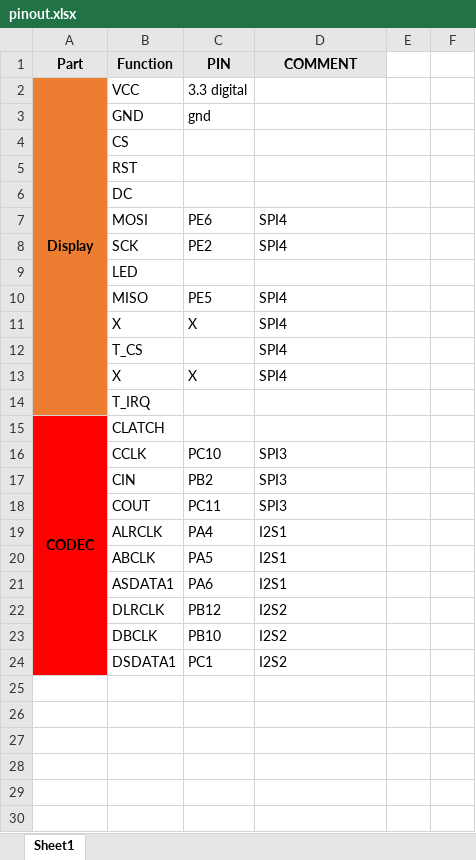
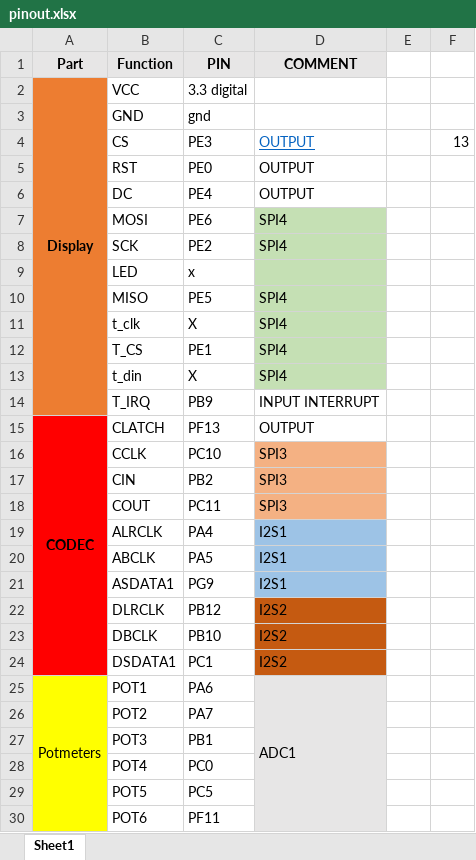
Before and after one commit to Papproni/Digital_guitar_effect, an Excel workbook: pcb/pinout.xlsx, sheet Sheet1, drawn as a sheet; only a part is shown; values as stored, in another font and other column widths than the file's, no borders; the diff covers the shown part only; the diff names each change by its address in the sheet, - before the commit and + after, or states it on an @@ line.

```diff
--- a/pcb/pinout.xlsx (sheet Sheet1)
+++ b/pcb/pinout.xlsx (sheet Sheet1)
-C4 (PIN): (empty)
+C4 (PIN): PE3
-D4:D6 (COMMENT): (empty)
+D4:D6 (COMMENT): OUTPUT
-F4: (empty)
+F4: 13
-C5 (PIN): (empty)
+C5 (PIN): PE0
-C6 (PIN): (empty)
+C6 (PIN): PE4
-D7:D13 fill: none
+D7:D13 fill: #C5E0B4
-C9 (PIN): (empty)
+C9 (PIN): x
-B11 (Function): X
+B11 (Function): t_clk
-C12 (PIN): (empty)
+C12 (PIN): PE1
-B13 (Function): X
+B13 (Function): t_din
-C14 (PIN): (empty)
+C14 (PIN): PB9
-D14 (COMMENT): (empty)
+D14 (COMMENT): INPUT INTERRUPT
-C15 (PIN): (empty)
+C15 (PIN): PF13
-D15 (COMMENT): (empty)
+D15 (COMMENT): OUTPUT
-D16:D18 fill: none
+D16:D18 fill: #F4B183
-D19:D21 fill: none
+D19:D21 fill: #9DC3E6
-C21 (PIN): PA6
+C21 (PIN): PG9
-D22:D24 fill: none
+D22:D24 fill: #C55A11
+row 25: Potmeters | POT1 | PA6 | ADC1
+row 26:  | POT2 | PA7
+row 27:  | POT3 | PB1
+row 28:  | POT4 | PC0
+row 29:  | POT5 | PC5
+row 30:  | POT6 | PF11
```
Also changed, not shown: 7 added rows elsewhere in this sheet, 17 other files.
